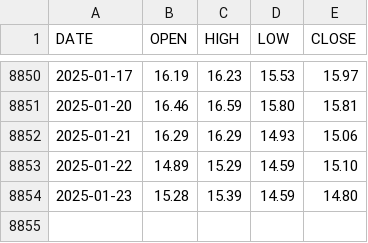
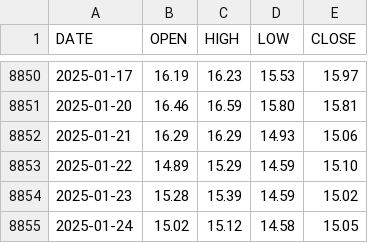
Before and after one commit to aiskakov28/vit_price_index, a CSV file: VIX_History.csv, drawn as a sheet; only a part is shown, gaps mark what is left out.

```diff
--- a/VIX_History.csv
+++ b/VIX_History.csv
@@ -8853,2 +8853,3 @@ DATE,OPEN,HIGH,LOW,CLOSE
 2025-01-22,14.89,15.29,14.59,15.10
-2025-01-23,15.28,15.39,14.59,14.80
+2025-01-23,15.28,15.39,14.59,15.02
+2025-01-24,15.02,15.12,14.58,15.05
```
